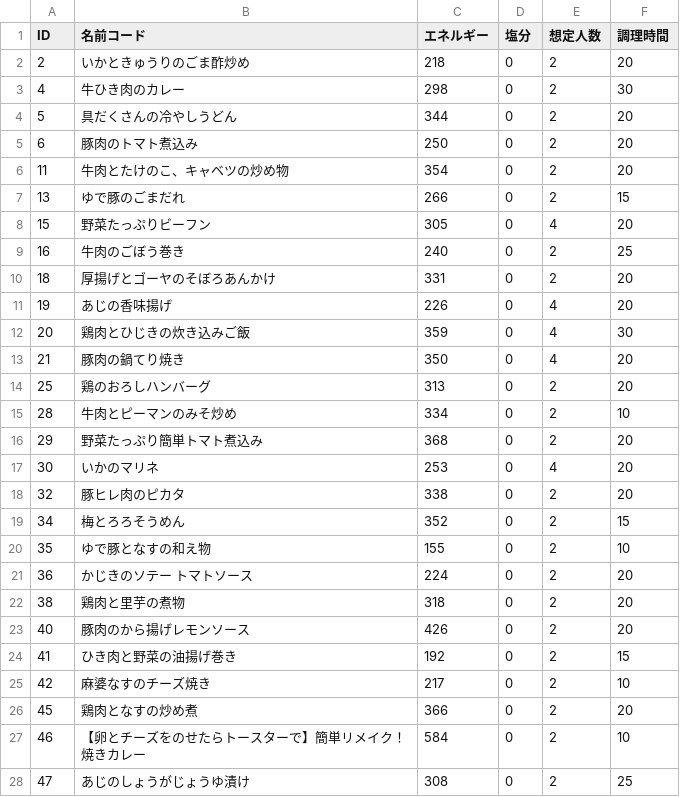
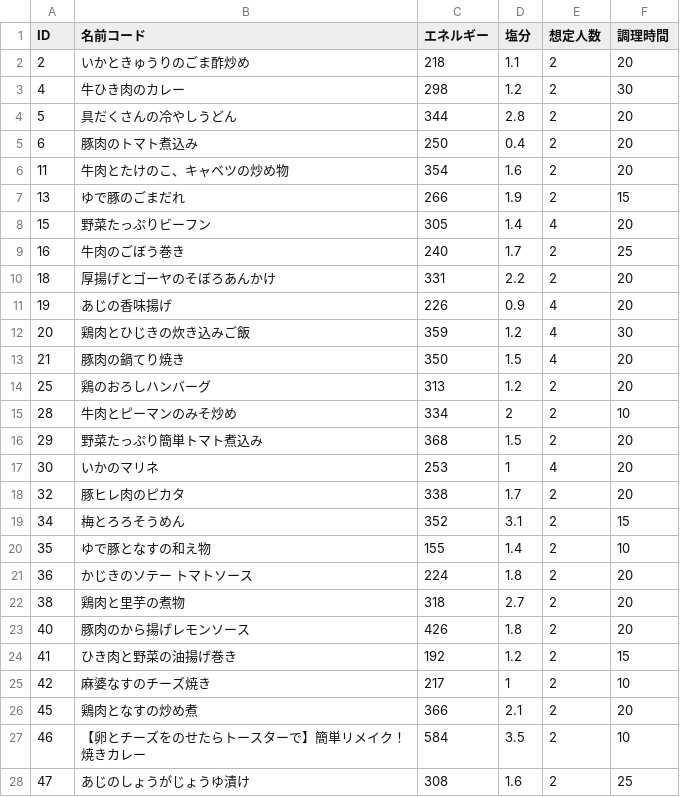
Before and after one commit to qiuyueluzi/recipeApp, a CSV file: data_file/kikkoman/recipes.csv, drawn as a sheet; only a part is shown; the diff covers the shown part only.

```diff
--- a/data_file/kikkoman/recipes.csv
+++ b/data_file/kikkoman/recipes.csv
@@ -1,28 +1,28 @@
 ID,名前コード,エネルギー,塩分,想定人数,調理時間
-2,いかときゅうりのごま酢炒め,218,0,2,20
-4,牛ひき肉のカレー,298,0,2,30
-5,具だくさんの冷やしうどん,344,0,2,20
-6,豚肉のトマト煮込み,250,0,2,20
-11,牛肉とたけのこ、キャベツの炒め物,354,0,2,20
-13,ゆで豚のごまだれ,266,0,2,15
-15,野菜たっぷりビーフン,305,0,4,20
-16,牛肉のごぼう巻き,240,0,2,25
-18,厚揚げとゴーヤのそぼろあんかけ,331,0,2,20
-19,あじの香味揚げ,226,0,4,20
-20,鶏肉とひじきの炊き込みご飯,359,0,4,30
-21,豚肉の鍋てり焼き,350,0,4,20
-25,鶏のおろしハンバーグ,313,0,2,20
-28,牛肉とピーマンのみそ炒め,334,0,2,10
-29,野菜たっぷり簡単トマト煮込み,368,0,2,20
-30,いかのマリネ,253,0,4,20
-32,豚ヒレ肉のピカタ,338,0,2,20
-34,梅とろろそうめん,352,0,2,15
-35,ゆで豚となすの和え物,155,0,2,10
-36,かじきのソテー　トマトソース,224,0,2,20
-38,鶏肉と里芋の煮物,318,0,2,20
-40,豚肉のから揚げレモンソース,426,0,2,20
-41,ひき肉と野菜の油揚げ巻き,192,0,2,15
-42,麻婆なすのチーズ焼き,217,0,2,10
-45,鶏肉となすの炒め煮,366,0,2,20
-46,【卵とチーズをのせたらトースターで】簡単リメイク！焼きカレー,584,0,2,10
-47,あじのしょうがじょうゆ漬け,308,0,2,25
+2,いかときゅうりのごま酢炒め,218,1.1,2,20
+4,牛ひき肉のカレー,298,1.2,2,30
+5,具だくさんの冷やしうどん,344,2.8,2,20
+6,豚肉のトマト煮込み,250,0.4,2,20
+11,牛肉とたけのこ、キャベツの炒め物,354,1.6,2,20
+13,ゆで豚のごまだれ,266,1.9,2,15
+15,野菜たっぷりビーフン,305,1.4,4,20
+16,牛肉のごぼう巻き,240,1.7,2,25
+18,厚揚げとゴーヤのそぼろあんかけ,331,2.2,2,20
+19,あじの香味揚げ,226,0.9,4,20
+20,鶏肉とひじきの炊き込みご飯,359,1.2,4,30
+21,豚肉の鍋てり焼き,350,1.5,4,20
+25,鶏のおろしハンバーグ,313,1.2,2,20
+28,牛肉とピーマンのみそ炒め,334,2,2,10
+29,野菜たっぷり簡単トマト煮込み,368,1.5,2,20
+30,いかのマリネ,253,1,4,20
+32,豚ヒレ肉のピカタ,338,1.7,2,20
+34,梅とろろそうめん,352,3.1,2,15
+35,ゆで豚となすの和え物,155,1.4,2,10
+36,かじきのソテー　トマトソース,224,1.8,2,20
+38,鶏肉と里芋の煮物,318,2.7,2,20
+40,豚肉のから揚げレモンソース,426,1.8,2,20
+41,ひき肉と野菜の油揚げ巻き,192,1.2,2,15
+42,麻婆なすのチーズ焼き,217,1,2,10
+45,鶏肉となすの炒め煮,366,2.1,2,20
+46,【卵とチーズをのせたらトースターで】簡単リメイク！焼きカレー,584,3.5,2,10
+47,あじのしょうがじょうゆ漬け,308,1.6,2,25
```
Also changed, not shown: 1 edited cell elsewhere in this file, 30 other files.
